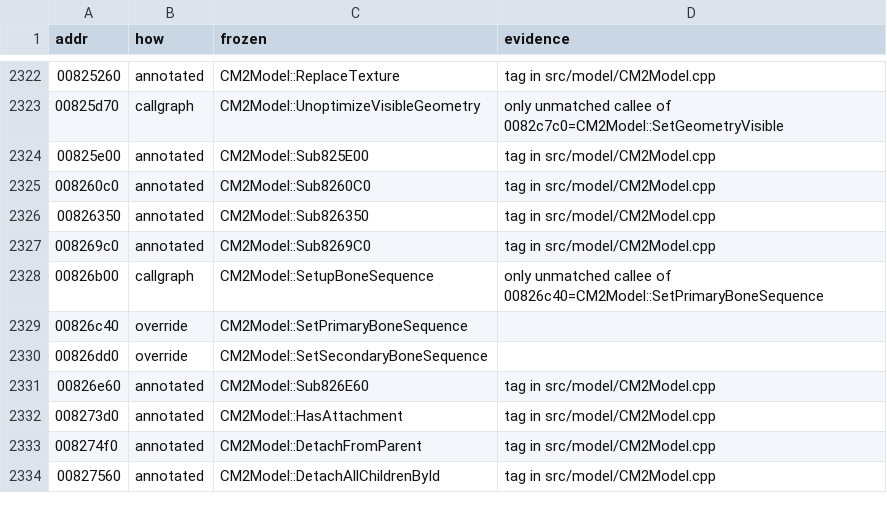
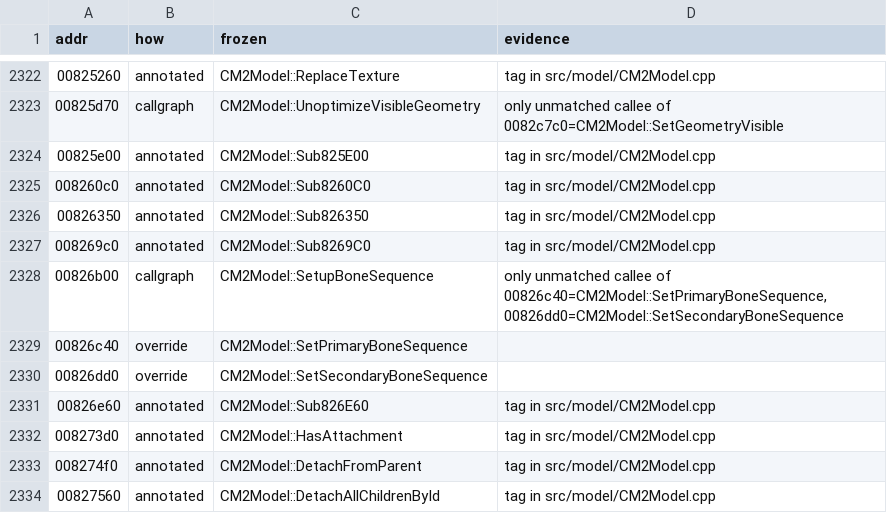
Before and after one commit to zeruth/FrozenClient, a TSV file: tools/recomp/data/matches.tsv, drawn as a sheet; only a part is shown, gaps mark what is left out.

```diff
--- a/tools/recomp/data/matches.tsv
+++ b/tools/recomp/data/matches.tsv
@@ -2327,3 +2327,3 @@ addr	how	frozen	evidence
 008269c0	annotated	CM2Model::Sub8269C0	tag in src/model/CM2Model.cpp
-00826b00	callgraph	CM2Model::SetupBoneSequence	only unmatched callee of 00826c40=CM2Model::SetPrimaryBoneSequence
+00826b00	callgraph	CM2Model::SetupBoneSequence	only unmatched callee of 00826c40=CM2Model::SetPrimaryBoneSequence, 00826dd0=CM2Model::SetSecondaryBoneSequence
 00826c40	override	CM2Model::SetPrimaryBoneSequence	
```
Also changed, not shown: 5 other files.
